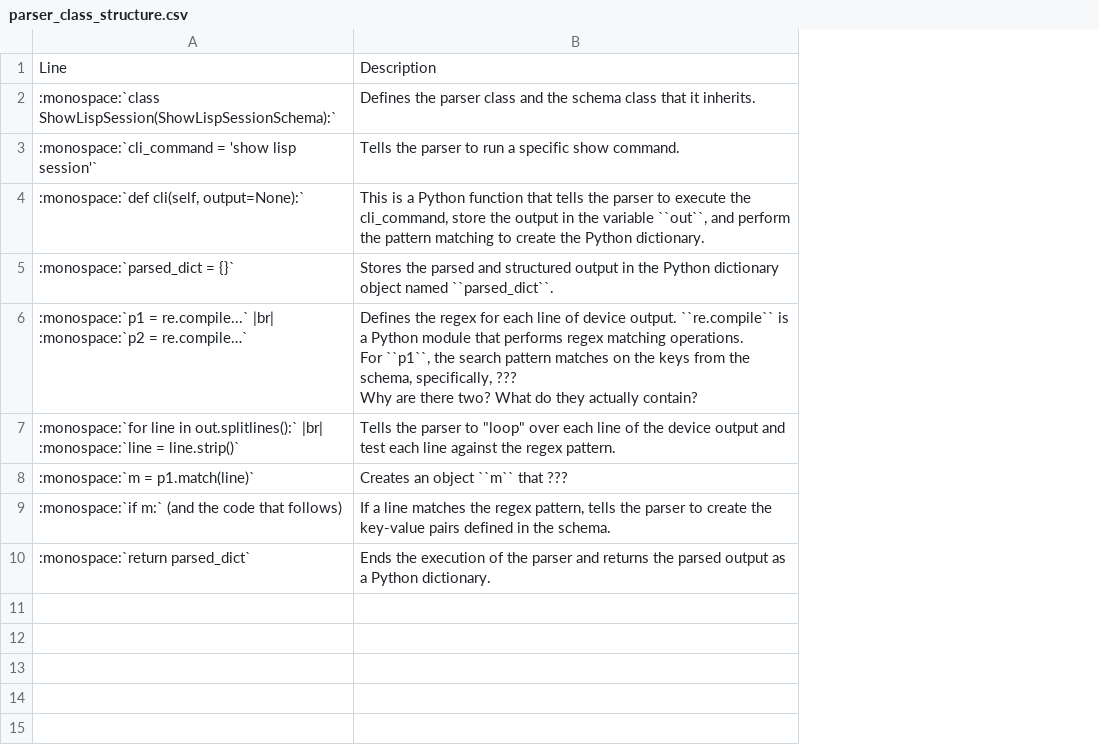
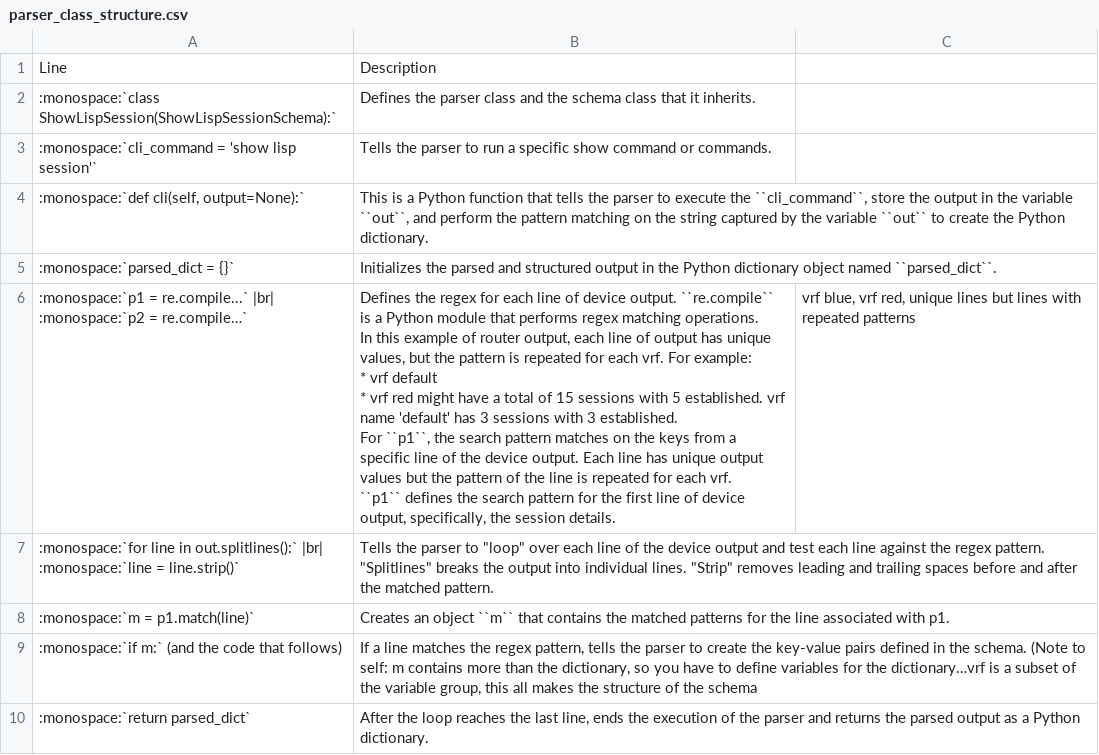
Before and after one commit to CiscoTestAutomation/getting-started, a CSV file: source/writeparser/parser_class_structure.csv, drawn as a sheet; removed rows and columns are numbered as before the commit, all else as after; ↵ is a line break in a cell; the diff names each change by its address in the sheet, - before the commit and + after, or states it on an @@ line.

Commit message:
First draft of write parser with regex topic.

```diff
--- a/source/writeparser/parser_class_structure.csv
+++ b/source/writeparser/parser_class_structure.csv
-column B, rows 1-10: Description | Defines the parser class and the schema class that it inherits. | Tells the parser to run a specific show command. | This is a Python function that tells the parser to execute the cli_command, store the output in the variable ``out``, and perform the pattern matching to create the Python dictionary. | Stores the parsed and structured output in the Python dictionary object named ``parsed_dict``. | Defines the regex for each line of device output. ``re.compile`` is a Python module that performs regex matching operations. ↵ For ``p1``, the search pattern matches on the keys from the schema, specifically, ??? ↵ Why are there two? What do they actually contain? | Tells the parser to "loop" over each line of the device output and test each line against the regex pattern. | Creates an object ``m`` that ??? | If a line matches the regex pattern, tells the parser to create the key-value pairs defined in the schema. | Ends the execution of the parser and returns the parsed output as a Python dictionary.
+column B, rows 1-10: Description | Defines the parser class and the schema class that it inherits. | Tells the parser to run a specific show command or commands. | This is a Python function that tells the parser to execute the ``cli_command``, store the output in the variable ``out``, and perform the pattern matching on the string captured by the variable ``out`` to create the Python dictionary. | Initializes the parsed and structured output in the Python dictionary object named ``parsed_dict``. | Defines the regex for each line of device output. ``re.compile`` is a Python module that performs regex matching operations. ↵ In this example of router output, each line of output has unique values, but the pattern is repeated for each vrf. For example: ↵ * vrf default ↵ * vrf red might have a total of 15 sessions with 5 established. vrf name 'default' has 3 sessions with 3 established. ↵ For ``p1``, the search pattern matches on the keys from a specific line of the device output. Each line has unique output values but the pattern of the line is repeated for each vrf. ↵ ``p1`` defines the search pattern for the first line of device output, specifically, the session details. | Tells the parser to "loop" over each line of the device output and test each line against the regex pattern. "Splitlines" breaks the output into individual lines. "Strip" removes leading and trailing spaces before and after the matched pattern. | Creates an object ``m`` that contains the matched patterns for the line associated with p1. | If a line matches the regex pattern, tells the parser to create the key-value pairs defined in the schema. (Note to self: m contains more than the dictionary, so you have to define variables for the dictionary…vrf is a subset of the variable group, this all makes the structure of the schema | After the loop reaches the last line, ends the execution of the parser and returns the parsed output as a Python dictionary.
+column C, row 6: vrf blue, vrf red, unique lines but lines with repeated patterns
```
Also changed, not shown: 1 other file.
